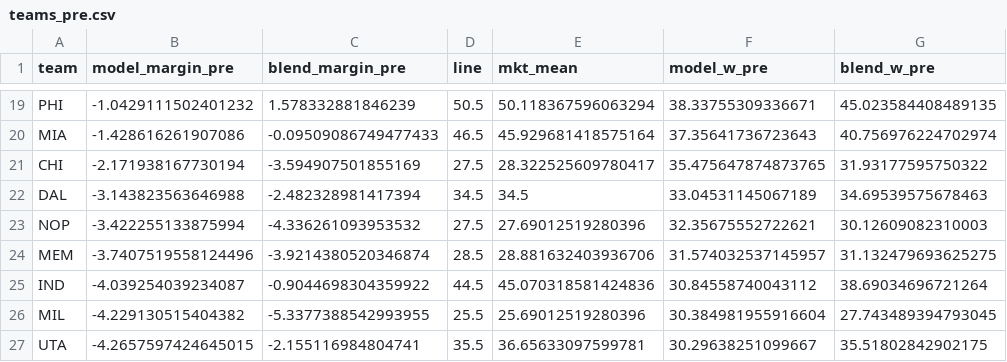
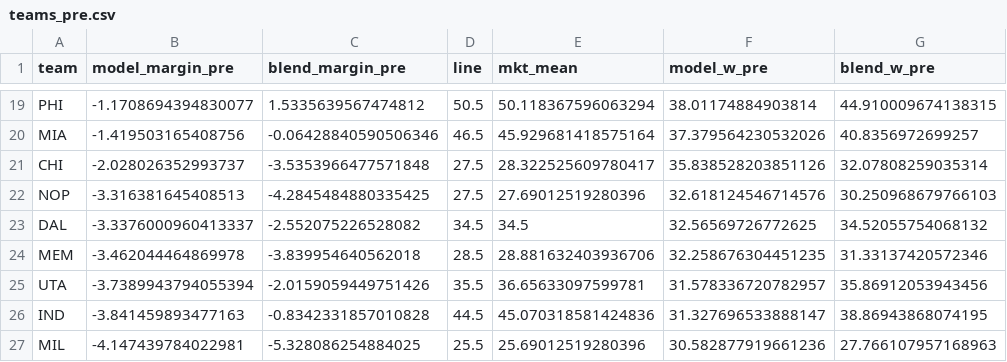
Before and after one commit to jvector26/JIMBO, a CSV file: state/2026/teams_pre.csv, drawn as a sheet; only a part is shown, gaps mark what is left out; removed rows and columns are numbered as before the commit, all else as after; the diff covers the shown part only; the diff names each change by its address in the sheet, - before the commit and + after, or states it on an @@ line.

```diff
--- a/state/2026/teams_pre.csv
+++ b/state/2026/teams_pre.csv
-B19 (model_margin_pre): -1.0429111502401232
+B19 (model_margin_pre): -1.1708694394830077
-C19 (blend_margin_pre): 1.578332881846239
+C19 (blend_margin_pre): 1.5335639567474812
-F19 (model_w_pre): 38.33755309336671
+F19 (model_w_pre): 38.01174884903814
-G19 (blend_w_pre): 45.023584408489135
+G19 (blend_w_pre): 44.910009674138315
-B20 (model_margin_pre): -1.428616261907086
+B20 (model_margin_pre): -1.419503165408756
-C20 (blend_margin_pre): -0.09509086749477433
+C20 (blend_margin_pre): -0.06428840590506346
-F20 (model_w_pre): 37.35641736723643
+F20 (model_w_pre): 37.379564230532026
-G20 (blend_w_pre): 40.756976224702974
+G20 (blend_w_pre): 40.8356972699257
-B21 (model_margin_pre): -2.171938167730194
+B21 (model_margin_pre): -2.028026352993737
-C21 (blend_margin_pre): -3.594907501855169
+C21 (blend_margin_pre): -3.5353966477571848
-F21 (model_w_pre): 35.475647874873765
+F21 (model_w_pre): 35.838528203851126
-G21 (blend_w_pre): 31.93177595750322
+G21 (blend_w_pre): 32.07808259035314
-row 22: DAL | -3.143823563646988 | -2.482328981417394 | 34.5 | 34.5 | 33.04531145067189 | 34.69539575678463
-B22 (model_margin_pre): -3.422255133875994
+B22 (model_margin_pre): -3.316381645408513
-C22 (blend_margin_pre): -4.336261093953532
+C22 (blend_margin_pre): -4.2845484880335425
-F22 (model_w_pre): 32.35675552722621
+F22 (model_w_pre): 32.618124546714576
-G22 (blend_w_pre): 30.12609082310003
+G22 (blend_w_pre): 30.250968679766103
+row 23: DAL | -3.3376000960413337 | -2.552075226528082 | 34.5 | 34.5 | 32.56569726772625 | 34.52055754068132
-B24 (model_margin_pre): -3.7407519558124496
+B24 (model_margin_pre): -3.462044464869978
-C24 (blend_margin_pre): -3.9214380520346874
+C24 (blend_margin_pre): -3.839954640562018
-F24 (model_w_pre): 31.574032537145957
+F24 (model_w_pre): 32.258676304451235
-G24 (blend_w_pre): 31.132479693625275
+G24 (blend_w_pre): 31.33137420572346
+row 25: UTA | -3.7389943794055394 | -2.0159059449751426 | 35.5 | 36.65633097599781 | 31.578336720782957 | 35.86912053943456
-B26 (model_margin_pre): -4.039254039234087
+B26 (model_margin_pre): -3.841459893477163
-C26 (blend_margin_pre): -0.9044698304359922
+C26 (blend_margin_pre): -0.8342331857010828
-F26 (model_w_pre): 30.84558740043112
+F26 (model_w_pre): 31.327696533888147
-G26 (blend_w_pre): 38.69034696721264
+G26 (blend_w_pre): 38.86943868074195
-B27 (model_margin_pre): -4.229130515404382
+B27 (model_margin_pre): -4.147439784022981
-C27 (blend_margin_pre): -5.3377388542993955
+C27 (blend_margin_pre): -5.328086254884025
-F27 (model_w_pre): 30.384981955916604
+F27 (model_w_pre): 30.582877919661236
-G27 (blend_w_pre): 27.743489394793045
+G27 (blend_w_pre): 27.766107957168963
-row 27: UTA | -4.2657597424645015 | -2.155116984804741 | 35.5 | 36.65633097599781 | 30.29638251099667 | 35.51802842902175
```
Also changed, not shown: 2 added rows, 2 removed rows and 76 edited cells elsewhere in this file, 4 other files.
